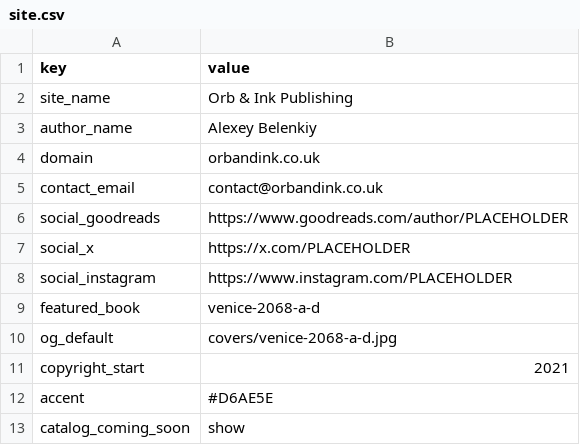
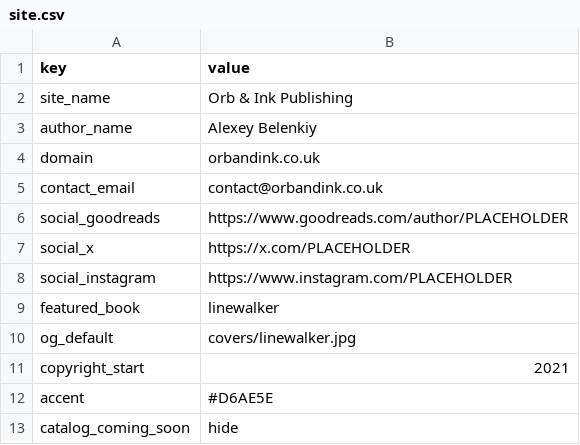
Before and after one commit to hallucinophonics/orbandink, a CSV file: data/site.csv, drawn as a sheet.

```diff
--- a/data/site.csv
+++ b/data/site.csv
@@ -8,6 +8,6 @@ social_x,https://x.com/PLACEHOLDER
 social_instagram,https://www.instagram.com/PLACEHOLDER
-featured_book,venice-2068-a-d
-og_default,covers/venice-2068-a-d.jpg
+featured_book,linewalker
+og_default,covers/linewalker.jpg
 copyright_start,2021
 accent,#D6AE5E
-catalog_coming_soon,show
+catalog_coming_soon,hide
```
Also changed, not shown: data/books.csv, 50 other files.
